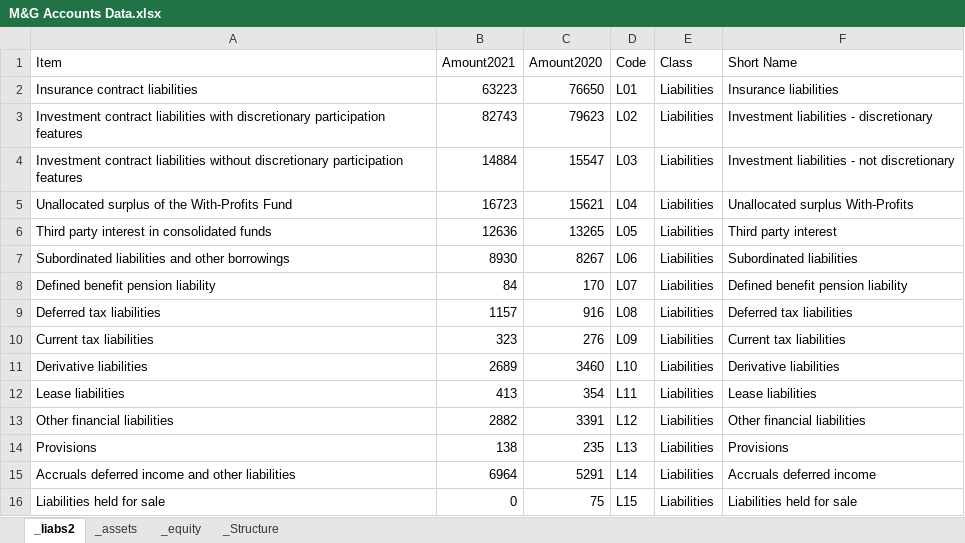
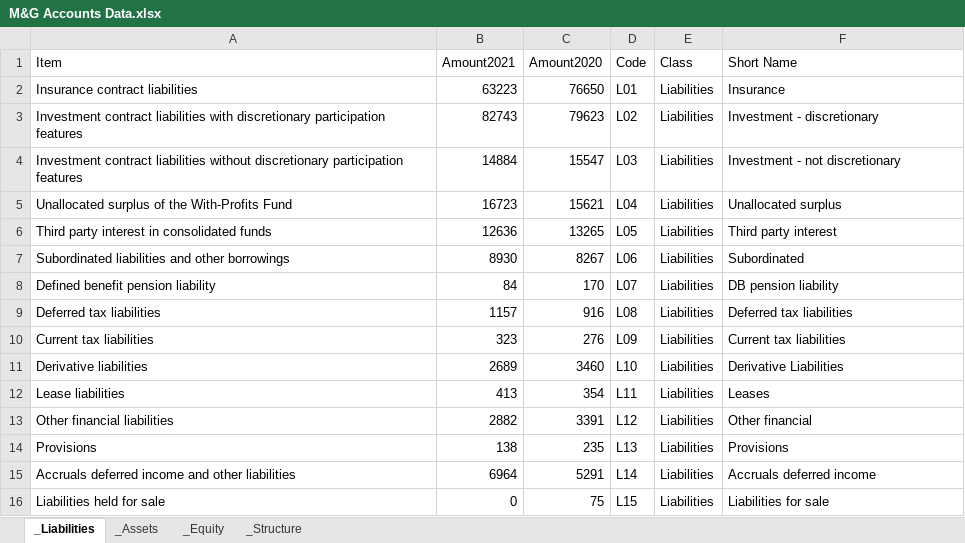
Before and after one commit to MarkWilcock/CourseDatasets, an Excel workbook: M&G Consolidated Statement/M&G Accounts Data.xlsx, sheet _Liabilities, drawn as a sheet; values as stored, in another font and other column widths than the file's, no borders; table styles not drawn; the diff names each change by its address in the sheet, - before the commit and + after, or states it on an @@ line.

Commit message:
made short names unique

```diff
--- a/M&G Consolidated Statement/M&G Accounts Data.xlsx (sheet _Liabilities)
+++ b/M&G Consolidated Statement/M&G Accounts Data.xlsx (sheet _Liabilities)
-sheet tab: _liabs2
+sheet tab: _Liabilities
-sheet tab: _assets
+sheet tab: _Assets
-sheet tab: _equity
+sheet tab: _Equity
-F2 (Short Name): Insurance liabilities
+F2 (Short Name): Insurance
-F3 (Short Name): Investment liabilities - discretionary
+F3 (Short Name): Investment - discretionary
-F4 (Short Name): Investment liabilities - not discretionary
+F4 (Short Name): Investment - not discretionary
-F5 (Short Name): Unallocated surplus With-Profits
+F5 (Short Name): Unallocated surplus
-F7 (Short Name): Subordinated liabilities
+F7 (Short Name): Subordinated
-F8 (Short Name): Defined benefit pension liability
+F8 (Short Name): DB pension liability
-F11 (Short Name): Derivative liabilities
+F11 (Short Name): Derivative Liabilities
-F12 (Short Name): Lease liabilities
+F12 (Short Name): Leases
-F13 (Short Name): Other financial liabilities
+F13 (Short Name): Other financial
-F16 (Short Name): Liabilities held for sale
+F16 (Short Name): Liabilities for sale
```
Also changed, not shown: sheet _Assets, 2 other files.
